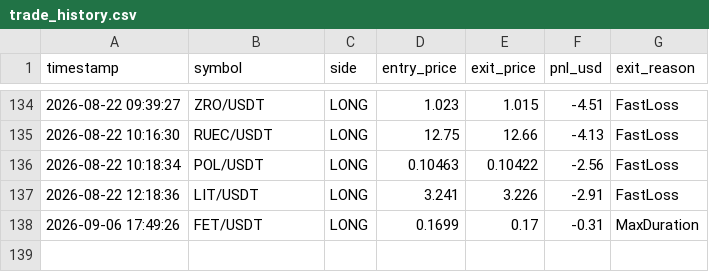
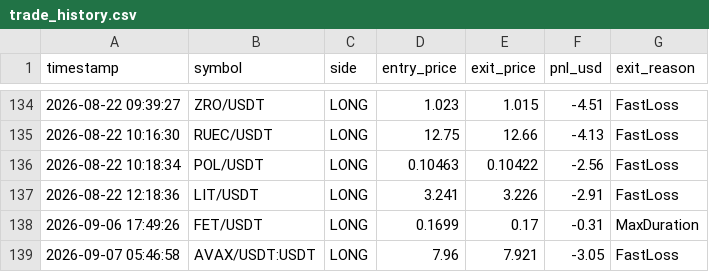
Before and after one commit to avimz50/CRYPTO-BOT-new, a CSV file: trade_history.csv, drawn as a sheet; only a part is shown, gaps mark what is left out.

```diff
--- a/trade_history.csv
+++ b/trade_history.csv
@@ -138 +138,2 @@ timestamp,symbol,side,entry_price,exit_price,pnl_usd,exit_reason
 2026-09-06 17:49:26,FET/USDT,LONG,0.1699,0.17,-0.31,MaxDuration
+2026-09-07 05:46:58,AVAX/USDT:USDT,LONG,7.96,7.921,-3.05,FastLoss
```
Also changed, not shown: 4 other files.
